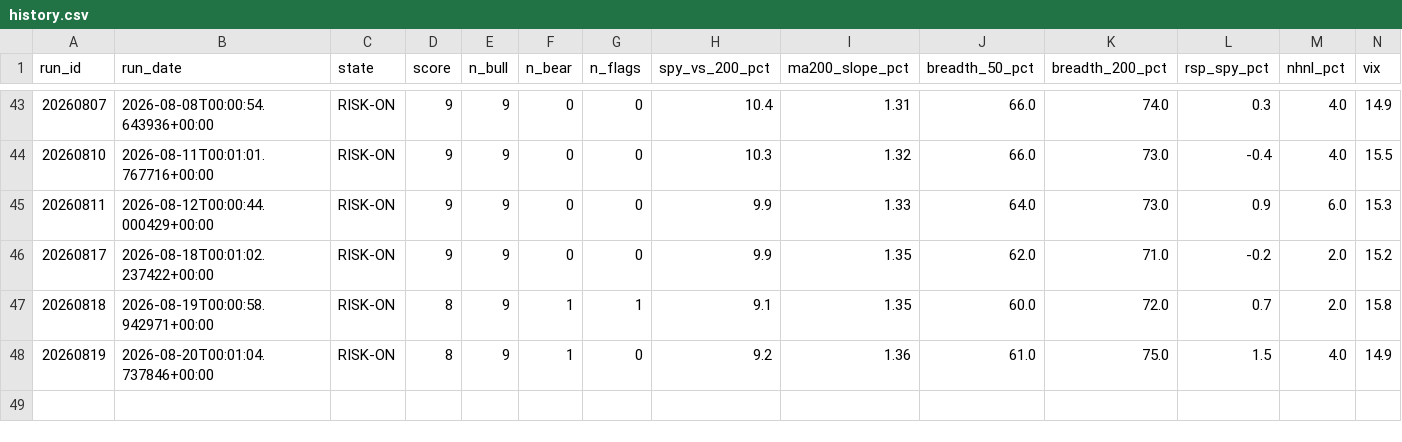
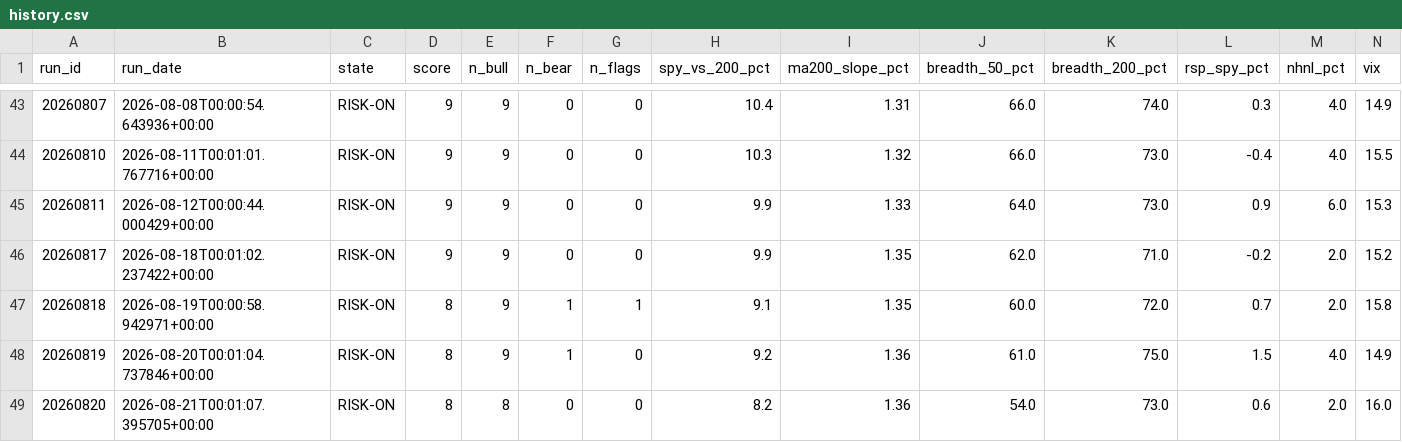
Before and after one commit to mthli/skills, a CSV file: regime-scan/state/history.csv, drawn as a sheet; only a part is shown, gaps mark what is left out; rows hold the shown columns only; the diff names each change by its address in the sheet, - before the commit and + after, or states it on an @@ line.

```diff
--- a/regime-scan/state/history.csv
+++ b/regime-scan/state/history.csv
+row 49: 20260820 | 2026-08-21T00:01:07.395705+00:00 | RISK-ON | 8 | 8 | 0 | 0 | 8.2 | 1.36 | 54.0 | 73.0 | 0.6 | 2.0 | 16.0
```
Also changed, not shown: base-breakout-scan/state/outcomes.csv, mean-reversion-scan/state/outcomes.csv, 9 other files.
